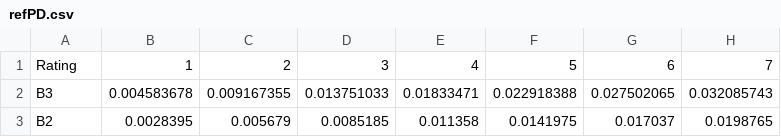
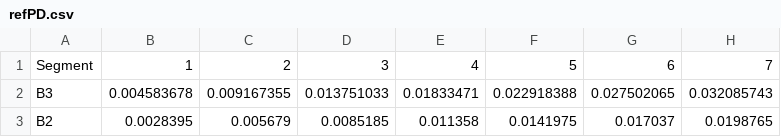
Before and after one commit to naenumtou/ifrs9, a CSV file: PD/datasets/refPD.csv, drawn as a sheet; only a part is shown; the diff names each change by its address in the sheet, - before the commit and + after, or states it on an @@ line.

Commit message:
Update refPD.csv

```diff
--- a/PD/datasets/refPD.csv
+++ b/PD/datasets/refPD.csv
-A1: Rating
+A1: Segment
```
